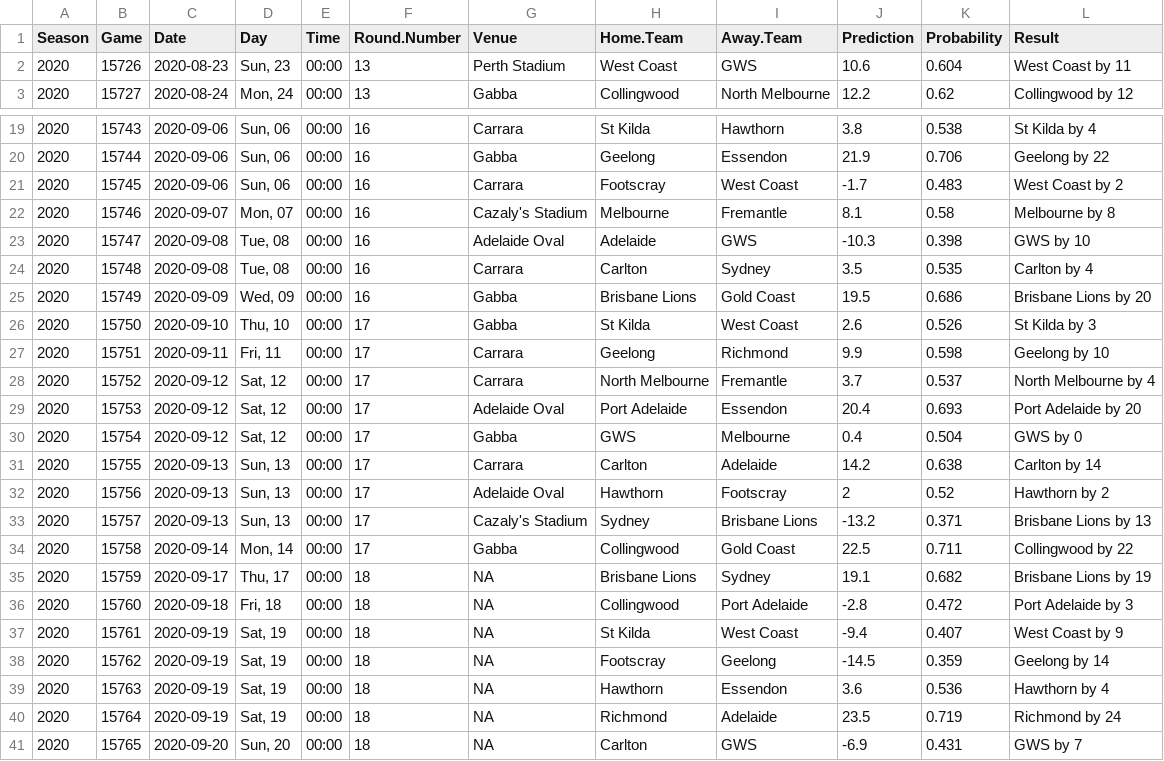
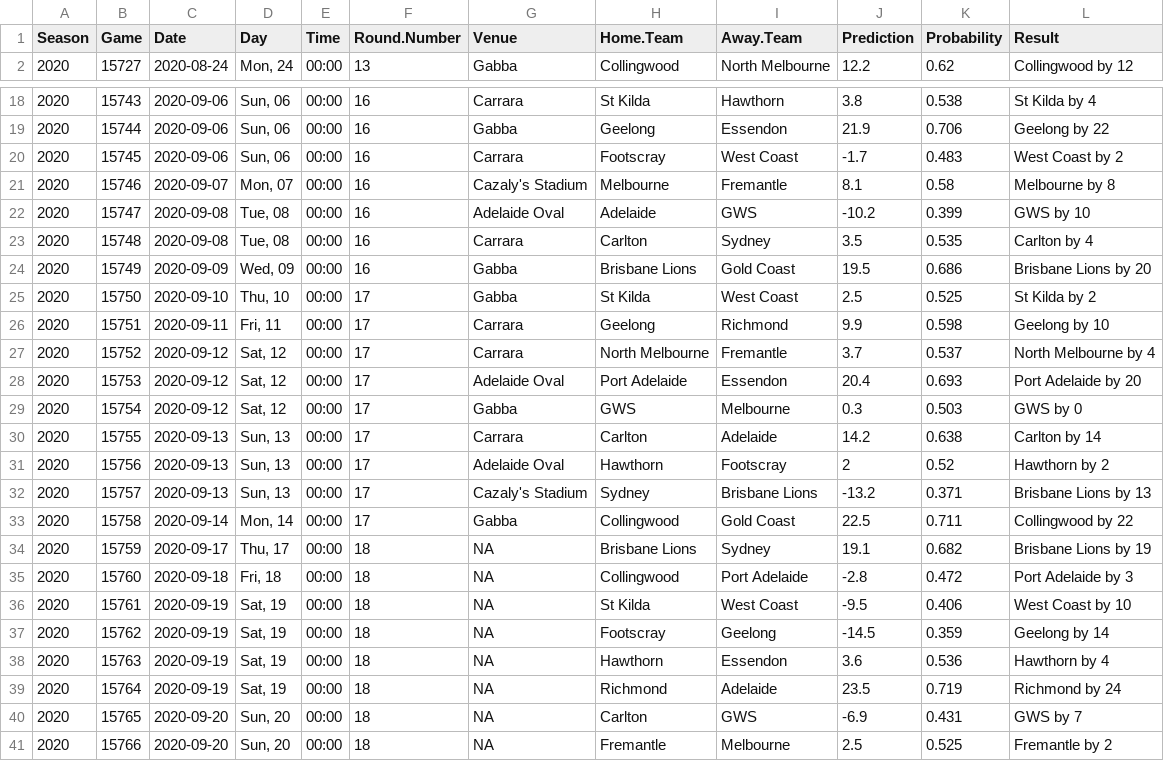
Before and after one commit to jimmyday12/plussixoneblog, a CSV file: data_files/raw-data/predictions.csv, drawn as a sheet; only a part is shown, gaps mark what is left out; the shorter side is filled out with more unchanged rows.

Commit message:
refreshing data and rebuilding site

```diff
--- a/data_files/raw-data/predictions.csv
+++ b/data_files/raw-data/predictions.csv
@@ -1,3 +1,2 @@
 Season,Game,Date,Day,Time,Round.Number,Venue,Home.Team,Away.Team,Prediction,Probability,Result
-2020,15726,2020-08-23,"Sun, 23",00:00,13,Perth Stadium,West Coast,GWS,10.6,0.604,West Coast by 11
 2020,15727,2020-08-24,"Mon, 24",00:00,13,Gabba,Collingwood,North Melbourne,12.2,0.62,Collingwood by 12
@@ -22,6 +21,6 @@ Season,Game,Date,Day,Time,Round.Number,Venue,Home.Team,Away.Team,Prediction,Prob
 2020,15746,2020-09-07,"Mon, 07",00:00,16,Cazaly's Stadium,Melbourne,Fremantle,8.1,0.58,Melbourne by 8
-2020,15747,2020-09-08,"Tue, 08",00:00,16,Adelaide Oval,Adelaide,GWS,-10.3,0.398,GWS by 10
+2020,15747,2020-09-08,"Tue, 08",00:00,16,Adelaide Oval,Adelaide,GWS,-10.2,0.399,GWS by 10
 2020,15748,2020-09-08,"Tue, 08",00:00,16,Carrara,Carlton,Sydney,3.5,0.535,Carlton by 4
 2020,15749,2020-09-09,"Wed, 09",00:00,16,Gabba,Brisbane Lions,Gold Coast,19.5,0.686,Brisbane Lions by 20
-2020,15750,2020-09-10,"Thu, 10",00:00,17,Gabba,St Kilda,West Coast,2.6,0.526,St Kilda by 3
+2020,15750,2020-09-10,"Thu, 10",00:00,17,Gabba,St Kilda,West Coast,2.5,0.525,St Kilda by 2
 2020,15751,2020-09-11,"Fri, 11",00:00,17,Carrara,Geelong,Richmond,9.9,0.598,Geelong by 10
@@ -29,3 +28,3 @@ Season,Game,Date,Day,Time,Round.Number,Venue,Home.Team,Away.Team,Prediction,Prob
 2020,15753,2020-09-12,"Sat, 12",00:00,17,Adelaide Oval,Port Adelaide,Essendon,20.4,0.693,Port Adelaide by 20
-2020,15754,2020-09-12,"Sat, 12",00:00,17,Gabba,GWS,Melbourne,0.4,0.504,GWS by 0
+2020,15754,2020-09-12,"Sat, 12",00:00,17,Gabba,GWS,Melbourne,0.3,0.503,GWS by 0
 2020,15755,2020-09-13,"Sun, 13",00:00,17,Carrara,Carlton,Adelaide,14.2,0.638,Carlton by 14
@@ -36,3 +35,3 @@ Season,Game,Date,Day,Time,Round.Number,Venue,Home.Team,Away.Team,Prediction,Prob
 2020,15760,2020-09-18,"Fri, 18",00:00,18,NA,Collingwood,Port Adelaide,-2.8,0.472,Port Adelaide by 3
-2020,15761,2020-09-19,"Sat, 19",00:00,18,NA,St Kilda,West Coast,-9.4,0.407,West Coast by 9
+2020,15761,2020-09-19,"Sat, 19",00:00,18,NA,St Kilda,West Coast,-9.5,0.406,West Coast by 10
 2020,15762,2020-09-19,"Sat, 19",00:00,18,NA,Footscray,Geelong,-14.5,0.359,Geelong by 14
```
Also changed, not shown: data_files/raw-data/AFLM_sims_positions.csv, data_files/raw-data/AFLM_sims_summary.csv, 32 other files.
